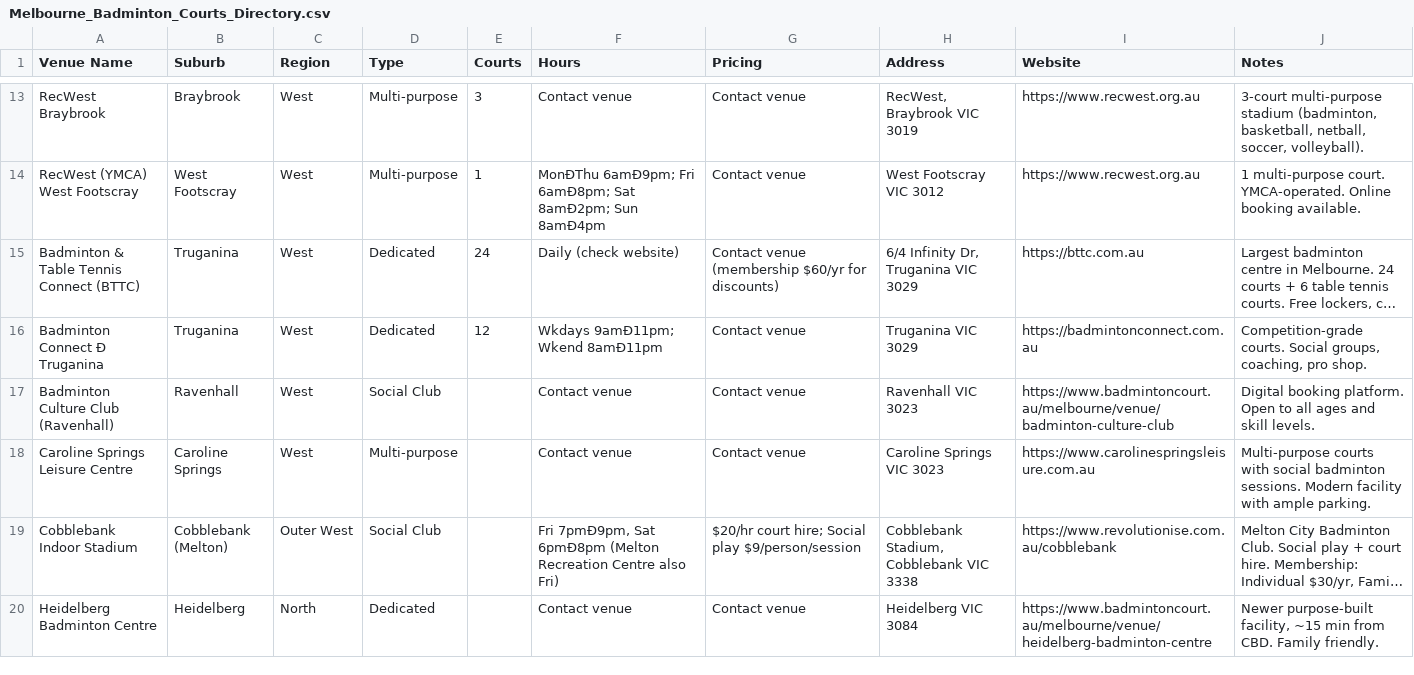
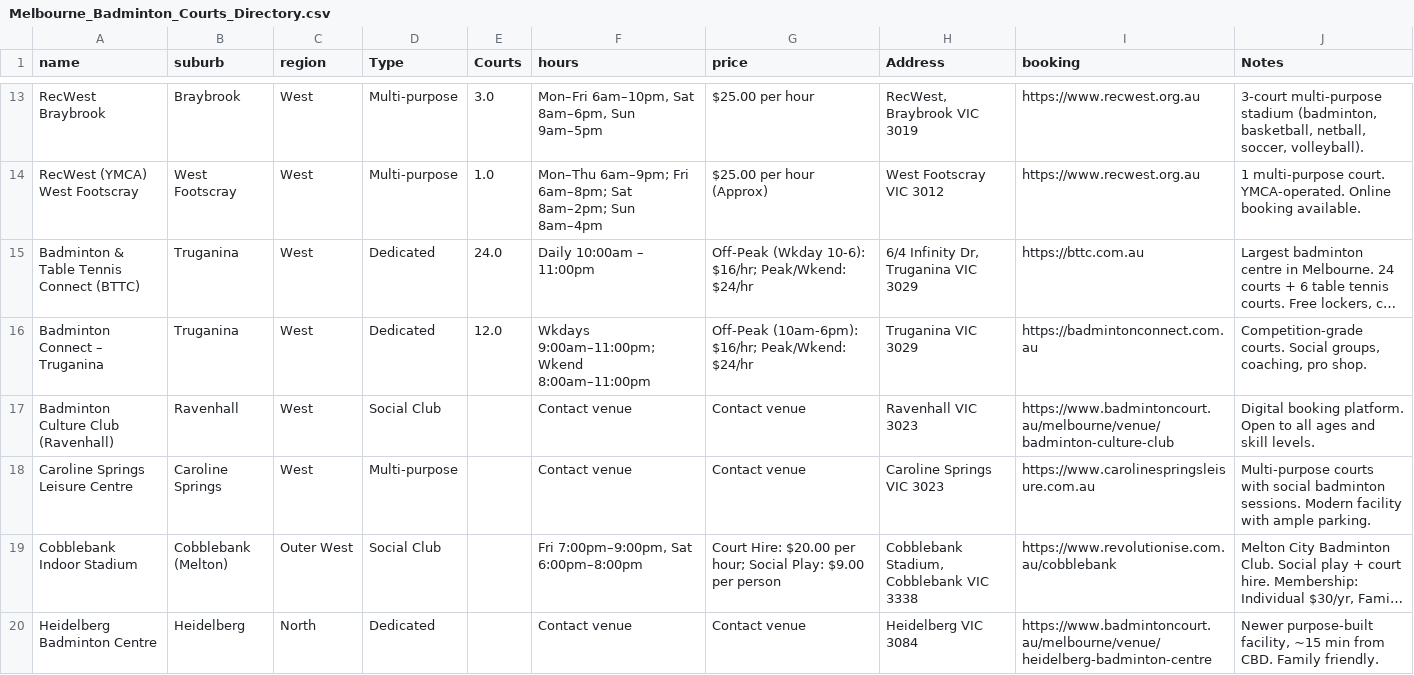
Before and after one commit to pranavkkumar009-prog/melbourne-sport-map, a CSV file: Melbourne_Badminton_Courts_Directory.csv, drawn as a sheet; only a part is shown, gaps mark what is left out; long unchanged cells end in …; the diff covers the shown part only; the diff names each change by its address in the sheet, - before the commit and + after, or states it on an @@ line.

```diff
--- a/Melbourne_Badminton_Courts_Directory.csv
+++ b/Melbourne_Badminton_Courts_Directory.csv
-A1: Venue Name
+A1: name
-B1: Suburb
+B1: suburb
-C1: Region
+C1: region
-F1: Hours
+F1: hours
-G1: Pricing
+G1: price
-I1: Website
+I1: booking
-E13 (Courts): 3
+E13 (Courts): 3.0
-F13 (hours): Contact venue
+F13 (hours): Mon–Fri 6am–10pm, Sat 8am–6pm, Sun 9am–5pm
-G13 (price): Contact venue
+G13 (price): $25.00 per hour
-E14 (Courts): 1
+E14 (Courts): 1.0
-F14 (hours): MonÐThu 6amÐ9pm; Fri 6amÐ8pm; Sat 8amÐ2pm; Sun 8amÐ4pm
+F14 (hours): Mon–Thu 6am–9pm; Fri 6am–8pm; Sat 8am–2pm; Sun 8am–4pm
-G14 (price): Contact venue
+G14 (price): $25.00 per hour (Approx)
-E15 (Courts): 24
+E15 (Courts): 24.0
-F15 (hours): Daily (check website)
+F15 (hours): Daily 10:00am – 11:00pm
-G15 (price): Contact venue (membership $60/yr for discounts)
+G15 (price): Off-Peak (Wkday 10-6): $16/hr; Peak/Wkend: $24/hr
-A16 (name): Badminton Connect Ð Truganina
+A16 (name): Badminton Connect – Truganina
-E16 (Courts): 12
+E16 (Courts): 12.0
-F16 (hours): Wkdays 9amÐ11pm; Wkend 8amÐ11pm
+F16 (hours): Wkdays 9:00am–11:00pm; Wkend 8:00am–11:00pm
-G16 (price): Contact venue
+G16 (price): Off-Peak (10am-6pm): $16/hr; Peak/Wkend: $24/hr
-F19 (hours): Fri 7pmÐ9pm, Sat 6pmÐ8pm (Melton Recreation Centre also Fri)
+F19 (hours): Fri 7:00pm–9:00pm, Sat 6:00pm–8:00pm
-G19 (price): $20/hr court hire; Social play $9/person/session
+G19 (price): Court Hire: $20.00 per hour; Social Play: $9.00 per person
```
Also changed, not shown: 63 edited cells elsewhere in this file, Melbourne_Tennis_Courts_Directory.csv, 2 other files.
